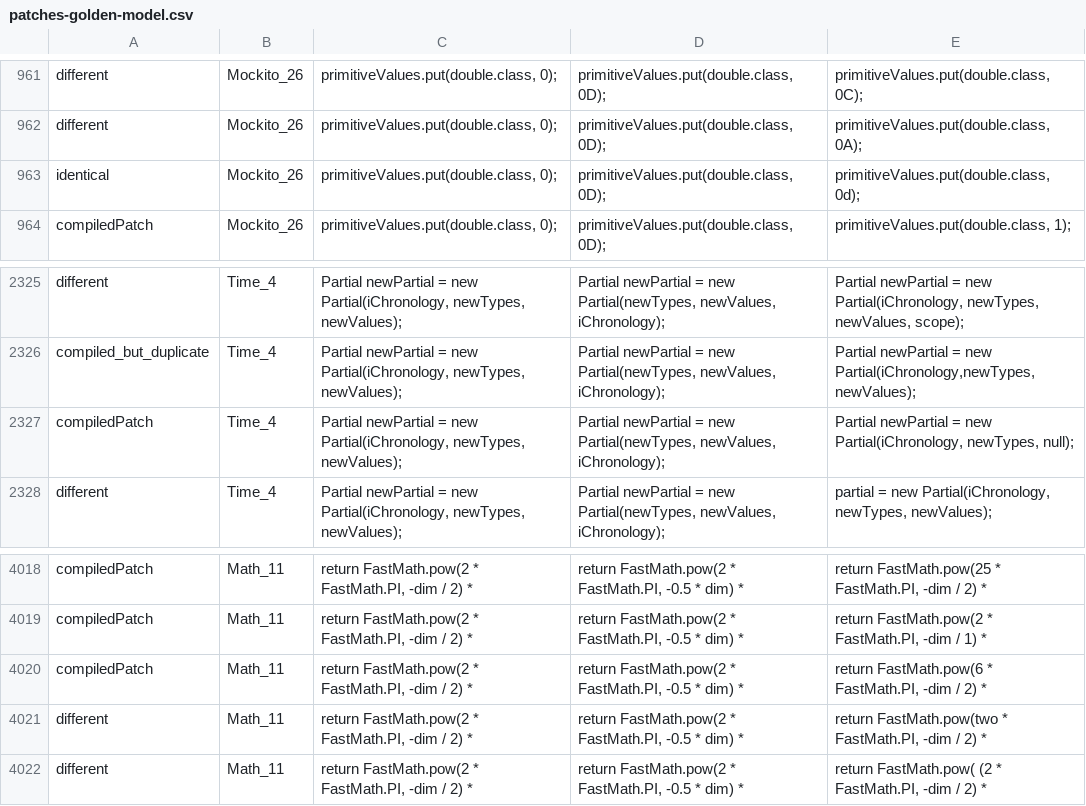
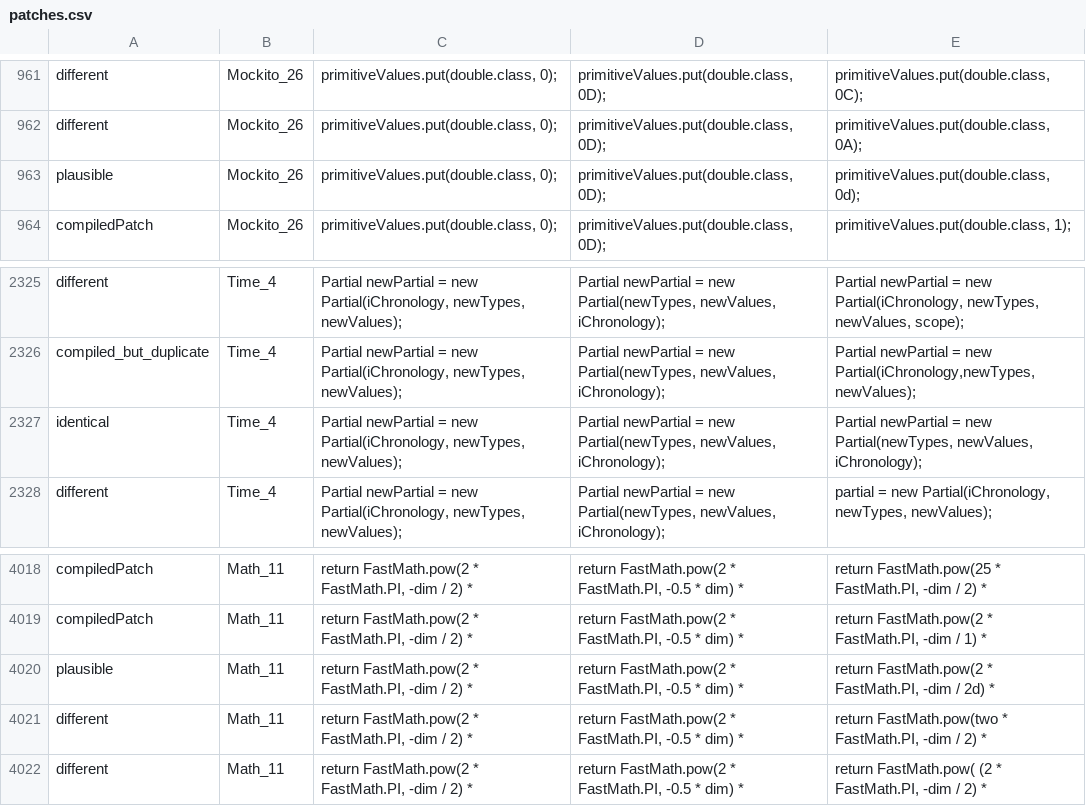
Before and after one commit to ASSERT-KTH/RewardRepair, a CSV file: result/patches.csv (was result/patches-golden-model.csv), drawn as a sheet; only a part is shown, gaps mark what is left out.

Commit message:
Update and rename patches-golden-model.csv to patches.csv

```diff
--- a/result/patches-golden-model.csv
+++ b/result/patches.csv
@@ -962,3 +962,3 @@ different	Mockito_26	primitiveValues.put(double.class,  0);	primitiveValues.put(
 different	Mockito_26	primitiveValues.put(double.class,  0);	primitiveValues.put(double.class,  0D);	primitiveValues.put(double.class,  0A);
-identical	Mockito_26	primitiveValues.put(double.class,  0);	primitiveValues.put(double.class,  0D);	primitiveValues.put(double.class,  0d);
+plausible	Mockito_26	primitiveValues.put(double.class,  0);	primitiveValues.put(double.class,  0D);	primitiveValues.put(double.class,  0d);
 compiledPatch	Mockito_26	primitiveValues.put(double.class,  0);	primitiveValues.put(double.class,  0D);	primitiveValues.put(double.class,  1);
@@ -2326,3 +2326,3 @@ different	Time_4	Partial  newPartial  =  new  Partial(iChronology,  newTypes,  n
 compiled_but_duplicate	Time_4	Partial  newPartial  =  new  Partial(iChronology,  newTypes,  newValues);	Partial  newPartial  =  new  Partial(newTypes,  newValues,  iChronology);	Partial  newPartial  =  new  Partial(iChronology,newTypes,  newValues);
-compiledPatch	Time_4	Partial  newPartial  =  new  Partial(iChronology,  newTypes,  newValues);	Partial  newPartial  =  new  Partial(newTypes,  newValues,  iChronology);	Partial  newPartial  =  new  Partial(iChronology,  newTypes,  null);
+identical	Time_4	Partial  newPartial  =  new  Partial(iChronology,  newTypes,  newValues);	Partial  newPartial  =  new  Partial(newTypes,  newValues,  iChronology);	Partial  newPartial  =  new  Partial(newTypes,  newValues,  iChronology);
 different	Time_4	Partial  newPartial  =  new  Partial(iChronology,  newTypes,  newValues);	Partial  newPartial  =  new  Partial(newTypes,  newValues,  iChronology);	partial  =  new  Partial(iChronology,  newTypes,  newValues);
@@ -4019,3 +4019,3 @@ compiledPatch	Math_11	return  FastMath.pow(2  *  FastMath.PI,  -dim  /  2)  *	re
 compiledPatch	Math_11	return  FastMath.pow(2  *  FastMath.PI,  -dim  /  2)  *	return  FastMath.pow(2  *  FastMath.PI,  -0.5  *  dim)  *	return  FastMath.pow(2  *  FastMath.PI,  -dim  /  1)  *
-compiledPatch	Math_11	return  FastMath.pow(2  *  FastMath.PI,  -dim  /  2)  *	return  FastMath.pow(2  *  FastMath.PI,  -0.5  *  dim)  *	return  FastMath.pow(6  *  FastMath.PI,  -dim  /  2)  *
+plausible	Math_11	return  FastMath.pow(2  *  FastMath.PI,  -dim  /  2)  *	return  FastMath.pow(2  *  FastMath.PI,  -0.5  *  dim)  *	return  FastMath.pow(2  *  FastMath.PI,  -dim  /  2d)  *
 different	Math_11	return  FastMath.pow(2  *  FastMath.PI,  -dim  /  2)  *	return  FastMath.pow(2  *  FastMath.PI,  -0.5  *  dim)  *	return  FastMath.pow(two  *  FastMath.PI,  -dim  /  2)  *
```
